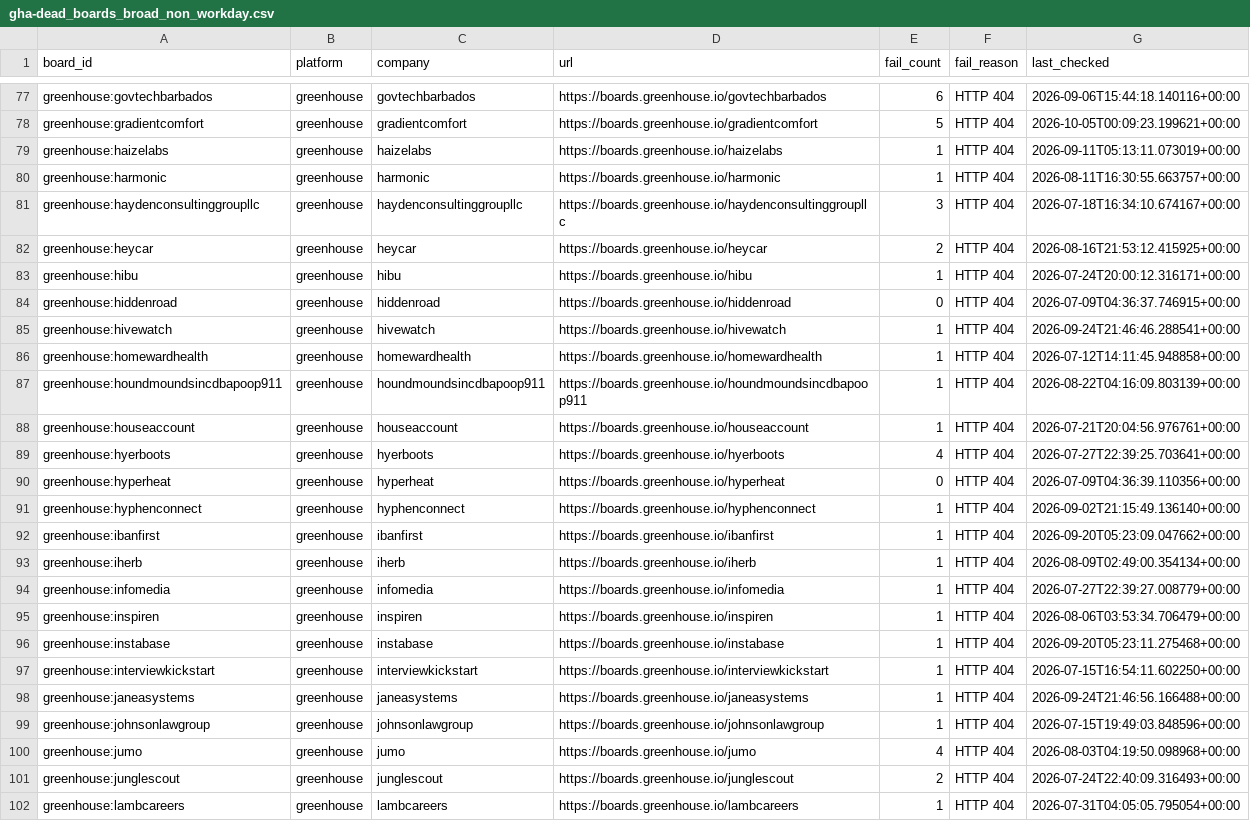
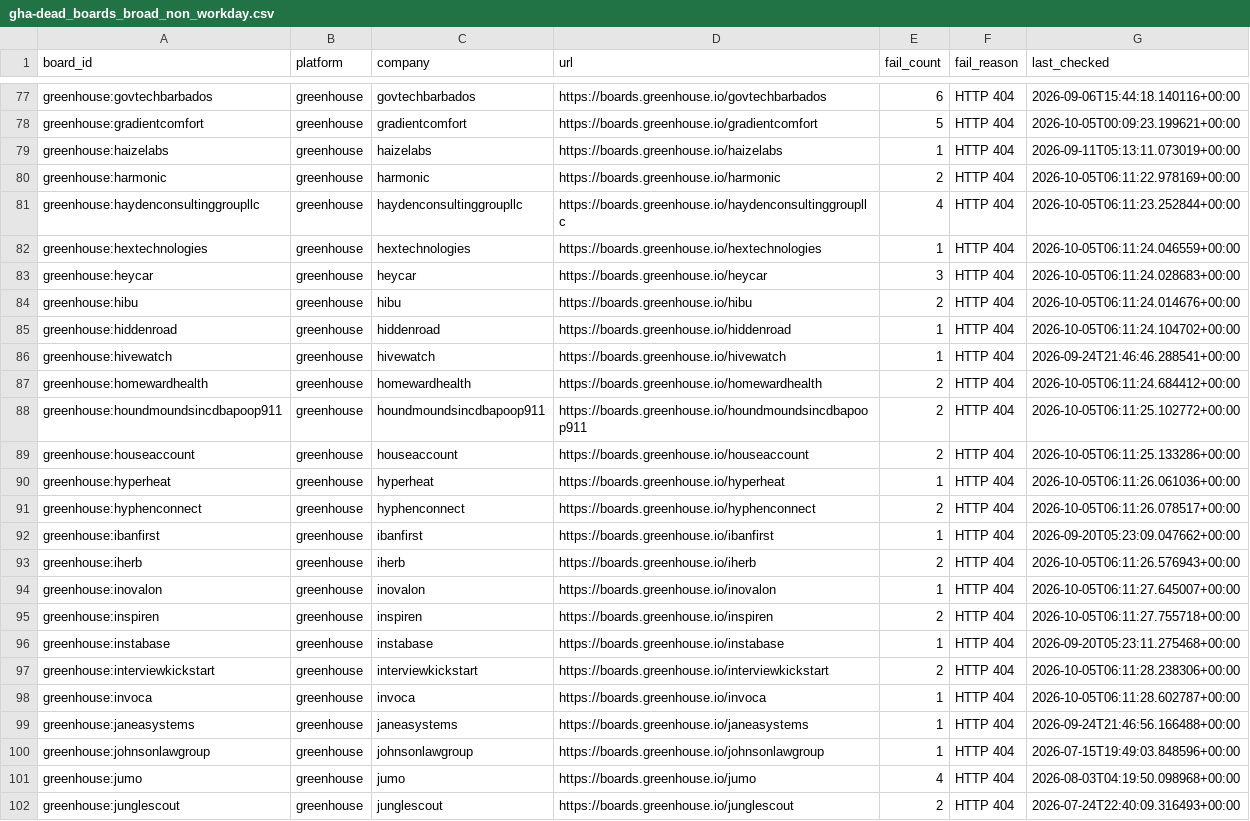
Before and after one commit to chandalagufus/job, a CSV file: state/gha-dead_boards_broad_non_workday.csv, drawn as a sheet; only a part is shown, gaps mark what is left out; the shorter side is filled out with more unchanged rows.

```diff
--- a/state/gha-dead_boards_broad_non_workday.csv
+++ b/state/gha-dead_boards_broad_non_workday.csv
@@ -79,20 +79,21 @@ greenhouse:gradientcomfort,greenhouse,gradientcomfort,https://boards.greenhouse.
 greenhouse:haizelabs,greenhouse,haizelabs,https://boards.greenhouse.io/haizelabs,1,HTTP 404,2026-09-11T05:13:11.073019+00:00
-greenhouse:harmonic,greenhouse,harmonic,https://boards.greenhouse.io/harmonic,1,HTTP 404,2026-08-11T16:30:55.663757+00:00
-greenhouse:haydenconsultinggroupllc,greenhouse,haydenconsultinggroupllc,https://boards.greenhouse.io/haydenconsultinggroupllc,3,HTTP 404,2026-07-18T16:34:10.674167+00:00
-greenhouse:heycar,greenhouse,heycar,https://boards.greenhouse.io/heycar,2,HTTP 404,2026-08-16T21:53:12.415925+00:00
-greenhouse:hibu,greenhouse,hibu,https://boards.greenhouse.io/hibu,1,HTTP 404,2026-07-24T20:00:12.316171+00:00
-greenhouse:hiddenroad,greenhouse,hiddenroad,https://boards.greenhouse.io/hiddenroad,0,HTTP 404,2026-07-09T04:36:37.746915+00:00
+greenhouse:harmonic,greenhouse,harmonic,https://boards.greenhouse.io/harmonic,2,HTTP 404,2026-10-05T06:11:22.978169+00:00
+greenhouse:haydenconsultinggroupllc,greenhouse,haydenconsultinggroupllc,https://boards.greenhouse.io/haydenconsultinggroupllc,4,HTTP 404,2026-10-05T06:11:23.252844+00:00
+greenhouse:hextechnologies,greenhouse,hextechnologies,https://boards.greenhouse.io/hextechnologies,1,HTTP 404,2026-10-05T06:11:24.046559+00:00
+greenhouse:heycar,greenhouse,heycar,https://boards.greenhouse.io/heycar,3,HTTP 404,2026-10-05T06:11:24.028683+00:00
+greenhouse:hibu,greenhouse,hibu,https://boards.greenhouse.io/hibu,2,HTTP 404,2026-10-05T06:11:24.014676+00:00
+greenhouse:hiddenroad,greenhouse,hiddenroad,https://boards.greenhouse.io/hiddenroad,1,HTTP 404,2026-10-05T06:11:24.104702+00:00
 greenhouse:hivewatch,greenhouse,hivewatch,https://boards.greenhouse.io/hivewatch,1,HTTP 404,2026-09-24T21:46:46.288541+00:00
-greenhouse:homewardhealth,greenhouse,homewardhealth,https://boards.greenhouse.io/homewardhealth,1,HTTP 404,2026-07-12T14:11:45.948858+00:00
-greenhouse:houndmoundsincdbapoop911,greenhouse,houndmoundsincdbapoop911,https://boards.greenhouse.io/houndmoundsincdbapoop911,1,HTTP 404,2026-08-22T04:16:09.803139+00:00
-greenhouse:houseaccount,greenhouse,houseaccount,https://boards.greenhouse.io/houseaccount,1,HTTP 404,2026-07-21T20:04:56.976761+00:00
-greenhouse:hyerboots,greenhouse,hyerboots,https://boards.greenhouse.io/hyerboots,4,HTTP 404,2026-07-27T22:39:25.703641+00:00
-greenhouse:hyperheat,greenhouse,hyperheat,https://boards.greenhouse.io/hyperheat,0,HTTP 404,2026-07-09T04:36:39.110356+00:00
-greenhouse:hyphenconnect,greenhouse,hyphenconnect,https://boards.greenhouse.io/hyphenconnect,1,HTTP 404,2026-09-02T21:15:49.136140+00:00
+greenhouse:homewardhealth,greenhouse,homewardhealth,https://boards.greenhouse.io/homewardhealth,2,HTTP 404,2026-10-05T06:11:24.684412+00:00
+greenhouse:houndmoundsincdbapoop911,greenhouse,houndmoundsincdbapoop911,https://boards.greenhouse.io/houndmoundsincdbapoop911,2,HTTP 404,2026-10-05T06:11:25.102772+00:00
+greenhouse:houseaccount,greenhouse,houseaccount,https://boards.greenhouse.io/houseaccount,2,HTTP 404,2026-10-05T06:11:25.133286+00:00
+greenhouse:hyperheat,greenhouse,hyperheat,https://boards.greenhouse.io/hyperheat,1,HTTP 404,2026-10-05T06:11:26.061036+00:00
+greenhouse:hyphenconnect,greenhouse,hyphenconnect,https://boards.greenhouse.io/hyphenconnect,2,HTTP 404,2026-10-05T06:11:26.078517+00:00
 greenhouse:ibanfirst,greenhouse,ibanfirst,https://boards.greenhouse.io/ibanfirst,1,HTTP 404,2026-09-20T05:23:09.047662+00:00
-greenhouse:iherb,greenhouse,iherb,https://boards.greenhouse.io/iherb,1,HTTP 404,2026-08-09T02:49:00.354134+00:00
-greenhouse:infomedia,greenhouse,infomedia,https://boards.greenhouse.io/infomedia,1,HTTP 404,2026-07-27T22:39:27.008779+00:00
-greenhouse:inspiren,greenhouse,inspiren,https://boards.greenhouse.io/inspiren,1,HTTP 404,2026-08-06T03:53:34.706479+00:00
+greenhouse:iherb,greenhouse,iherb,https://boards.greenhouse.io/iherb,2,HTTP 404,2026-10-05T06:11:26.576943+00:00
+greenhouse:inovalon,greenhouse,inovalon,https://boards.greenhouse.io/inovalon,1,HTTP 404,2026-10-05T06:11:27.645007+00:00
+greenhouse:inspiren,greenhouse,inspiren,https://boards.greenhouse.io/inspiren,2,HTTP 404,2026-10-05T06:11:27.755718+00:00
 greenhouse:instabase,greenhouse,instabase,https://boards.greenhouse.io/instabase,1,HTTP 404,2026-09-20T05:23:11.275468+00:00
-greenhouse:interviewkickstart,greenhouse,interviewkickstart,https://boards.greenhouse.io/interviewkickstart,1,HTTP 404,2026-07-15T16:54:11.602250+00:00
+greenhouse:interviewkickstart,greenhouse,interviewkickstart,https://boards.greenhouse.io/interviewkickstart,2,HTTP 404,2026-10-05T06:11:28.238306+00:00
+greenhouse:invoca,greenhouse,invoca,https://boards.greenhouse.io/invoca,1,HTTP 404,2026-10-05T06:11:28.602787+00:00
 greenhouse:janeasystems,greenhouse,janeasystems,https://boards.greenhouse.io/janeasystems,1,HTTP 404,2026-09-24T21:46:56.166488+00:00
```
Also changed, not shown: 1 other file.
